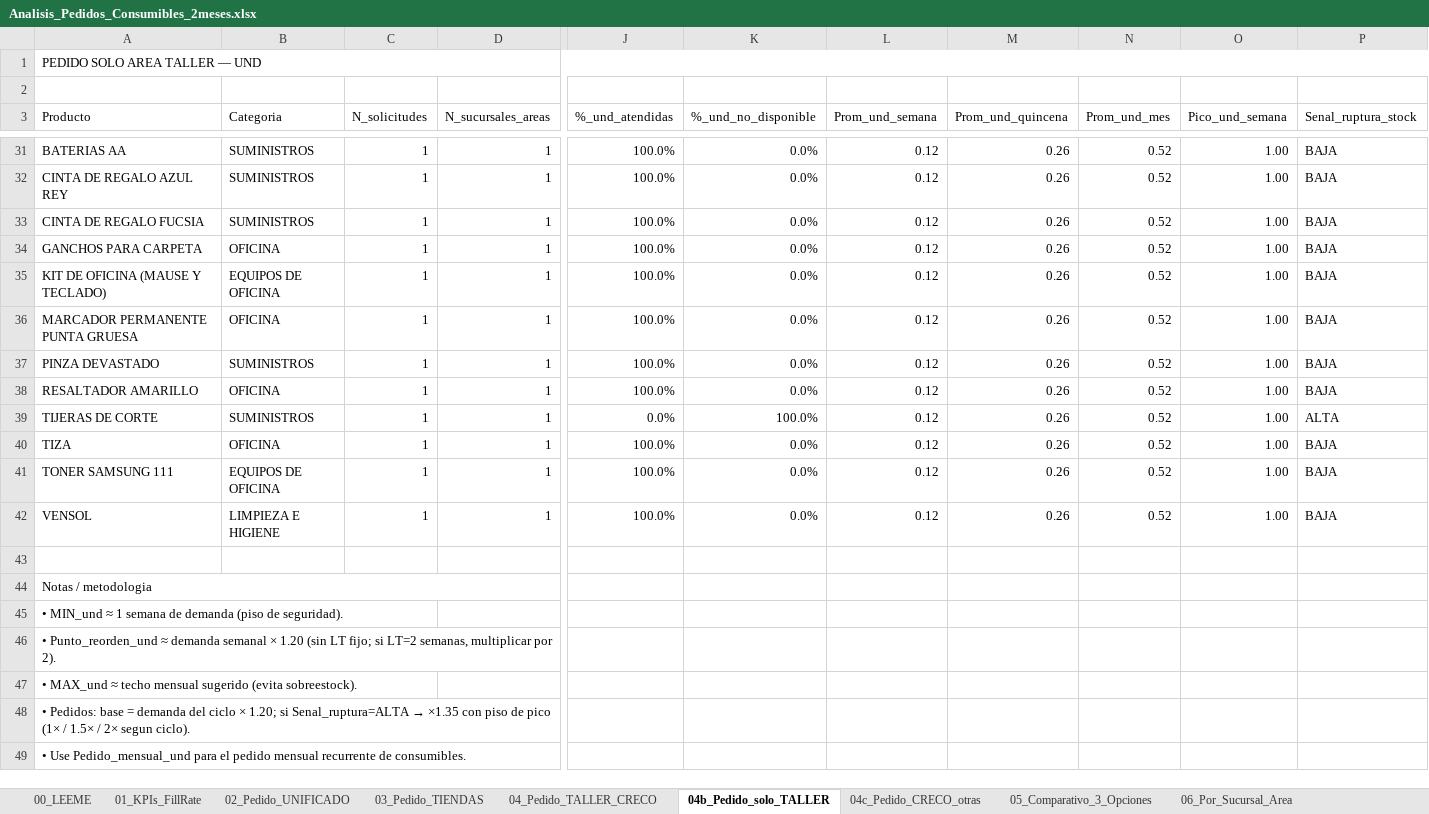
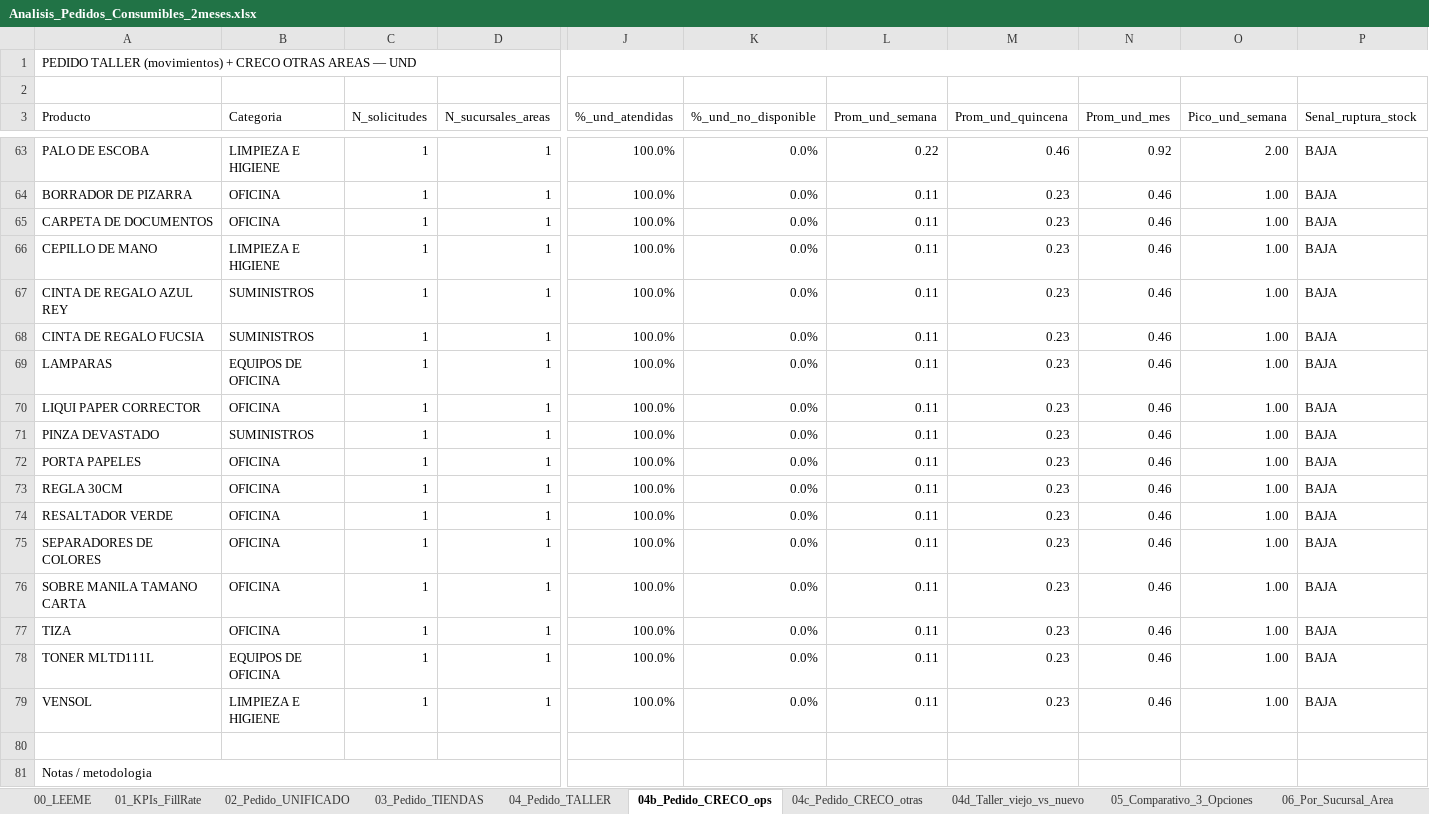
Before and after one commit to scm-svg/Data-Analyst, an Excel workbook: analisis_consumibles/Analisis_Pedidos_Consumibles_2meses.xlsx, sheet 04b_Pedido_CRECO_ops, drawn as a sheet; only a part is shown, gaps mark what is left out; the shorter side is filled out with more unchanged rows; values as stored, in another font and other column widths than the file's, no cell formats; removed rows and columns are numbered as before the commit, all else as after; rows hold the shown columns only; the diff covers the shown part only; the diff names each change by its address in the sheet, - before the commit and + after, or states it on an @@ line.

```diff
--- a/analisis_consumibles/Analisis_Pedidos_Consumibles_2meses.xlsx (sheet 04b_Pedido_CRECO_ops)
+++ b/analisis_consumibles/Analisis_Pedidos_Consumibles_2meses.xlsx (sheet 04b_Pedido_CRECO_ops)
-sheet tab: 04_Pedido_TALLER_CRECO
+sheet tab: 04_Pedido_TALLER
-sheet tab: 04b_Pedido_solo_TALLER
+sheet tab: 04b_Pedido_CRECO_ops
+sheet tab: 04d_Taller_viejo_vs_nuevo
-A1 (Producto): PEDIDO SOLO AREA TALLER — UND
+A1 (Producto): PEDIDO TALLER (movimientos) + CRECO OTRAS AREAS — UND
+row 63: PALO DE ESCOBA | LIMPIEZA E HIGIENE | 1 | 1 | 100.0% | 0.0% | 0.22 | 0.46 | 0.92 | 2.00 | BAJA
-A64 (Producto): BATERIAS AA
+A64 (Producto): BORRADOR DE PIZARRA
-B64 (Categoria): SUMINISTROS
+B64 (Categoria): OFICINA
-L64 (Prom_und_semana): 0.12
+L64 (Prom_und_semana): 0.11
-M64 (Prom_und_quincena): 0.26
+M64 (Prom_und_quincena): 0.23
-N64 (Prom_und_mes): 0.52
+N64 (Prom_und_mes): 0.46
+row 65: CARPETA DE DOCUMENTOS | OFICINA | 1 | 1 | 100.0% | 0.0% | 0.11 | 0.23 | 0.46 | 1.00 | BAJA
+row 66: CEPILLO DE MANO | LIMPIEZA E HIGIENE | 1 | 1 | 100.0% | 0.0% | 0.11 | 0.23 | 0.46 | 1.00 | BAJA
-L67:L68 (Prom_und_semana): 0.12
+L67:L68 (Prom_und_semana): 0.11
-M67:M68 (Prom_und_quincena): 0.26
+M67:M68 (Prom_und_quincena): 0.23
-N67:N68 (Prom_und_mes): 0.52
+N67:N68 (Prom_und_mes): 0.46
-row 34: GANCHOS PARA CARPETA | OFICINA | 1 | 1 | 100.0% | 0.0% | 0.12 | 0.26 | 0.52 | 1.00 | BAJA
-A69 (Producto): KIT DE OFICINA (MAUSE Y TECLADO)
+A69 (Producto): LAMPARAS
-L69:L71 (Prom_und_semana): 0.12
+L69:L71 (Prom_und_semana): 0.11
-M69:M71 (Prom_und_quincena): 0.26
+M69:M71 (Prom_und_quincena): 0.23
-N69:N71 (Prom_und_mes): 0.52
+N69:N71 (Prom_und_mes): 0.46
-A70 (Producto): MARCADOR PERMANENTE PUNTA GRUESA
+A70 (Producto): LIQUI PAPER CORRECTOR
+row 72: PORTA PAPELES | OFICINA | 1 | 1 | 100.0% | 0.0% | 0.11 | 0.23 | 0.46 | 1.00 | BAJA
+row 73: REGLA 30CM | OFICINA | 1 | 1 | 100.0% | 0.0% | 0.11 | 0.23 | 0.46 | 1.00 | BAJA
-A74 (Producto): RESALTADOR AMARILLO
+A74 (Producto): RESALTADOR VERDE
-L74 (Prom_und_semana): 0.12
+L74 (Prom_und_semana): 0.11
-M74 (Prom_und_quincena): 0.26
+M74 (Prom_und_quincena): 0.23
-N74 (Prom_und_mes): 0.52
+N74 (Prom_und_mes): 0.46
-row 39: TIJERAS DE CORTE | SUMINISTROS | 1 | 1 | 0.0% | 100.0% | 0.12 | 0.26 | 0.52 | 1.00 | ALTA
+row 75: SEPARADORES DE COLORES | OFICINA | 1 | 1 | 100.0% | 0.0% | 0.11 | 0.23 | 0.46 | 1.00 | BAJA
+row 76: SOBRE MANILA TAMANO CARTA | OFICINA | 1 | 1 | 100.0% | 0.0% | 0.11 | 0.23 | 0.46 | 1.00 | BAJA
-L77:L79 (Prom_und_semana): 0.12
+L77:L79 (Prom_und_semana): 0.11
-M77:M79 (Prom_und_quincena): 0.26
+M77:M79 (Prom_und_quincena): 0.23
-N77:N79 (Prom_und_mes): 0.52
+N77:N79 (Prom_und_mes): 0.46
-A78 (Producto): TONER SAMSUNG 111
+A78 (Producto): TONER MLTD111L
```
Also changed, not shown: 42 added rows, 10 removed rows and 193 edited cells elsewhere in this sheet, sheet 10_Detalle_Limpio, sheet 02_Pedido_UNIFICADO, sheet 05_Comparativo_3_Opciones, sheet 04_Pedido_TALLER, sheet 09_Matriz_Prod_x_Sucursal, sheet 11_Catalogo_vs_Uso, 8 more sheets, cell formats, charts or pictures, 5 other files.
